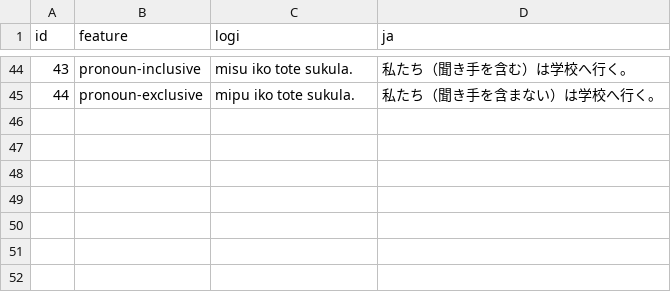
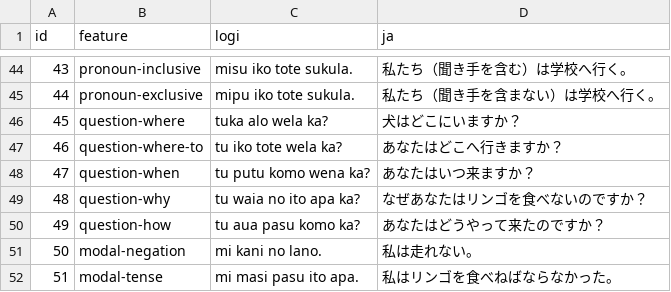
Before and after one commit to kohga1220-stack/logi, a CSV file: corpus/examples.csv, drawn as a sheet; only a part is shown, gaps mark what is left out; the diff names each change by its address in the sheet, - before the commit and + after, or states it on an @@ line.

```diff
--- a/corpus/examples.csv
+++ b/corpus/examples.csv
+row 46: 45 | question-where | tuka alo wela ka? | 犬はどこにいますか？
+row 47: 46 | question-where-to | tu iko tote wela ka? | あなたはどこへ行きますか？
+row 48: 47 | question-when | tu putu komo wena ka? | あなたはいつ来ますか？
+row 49: 48 | question-why | tu waia no ito apa ka? | なぜあなたはリンゴを食べないのですか？
+row 50: 49 | question-how | tu aua pasu komo ka? | あなたはどうやって来たのですか？
+row 51: 50 | modal-negation | mi kani no lano. | 私は走れない。
+row 52: 51 | modal-tense | mi masi pasu ito apa. | 私はリンゴを食べねばならなかった。
```
Also changed, not shown: 3 other files.
